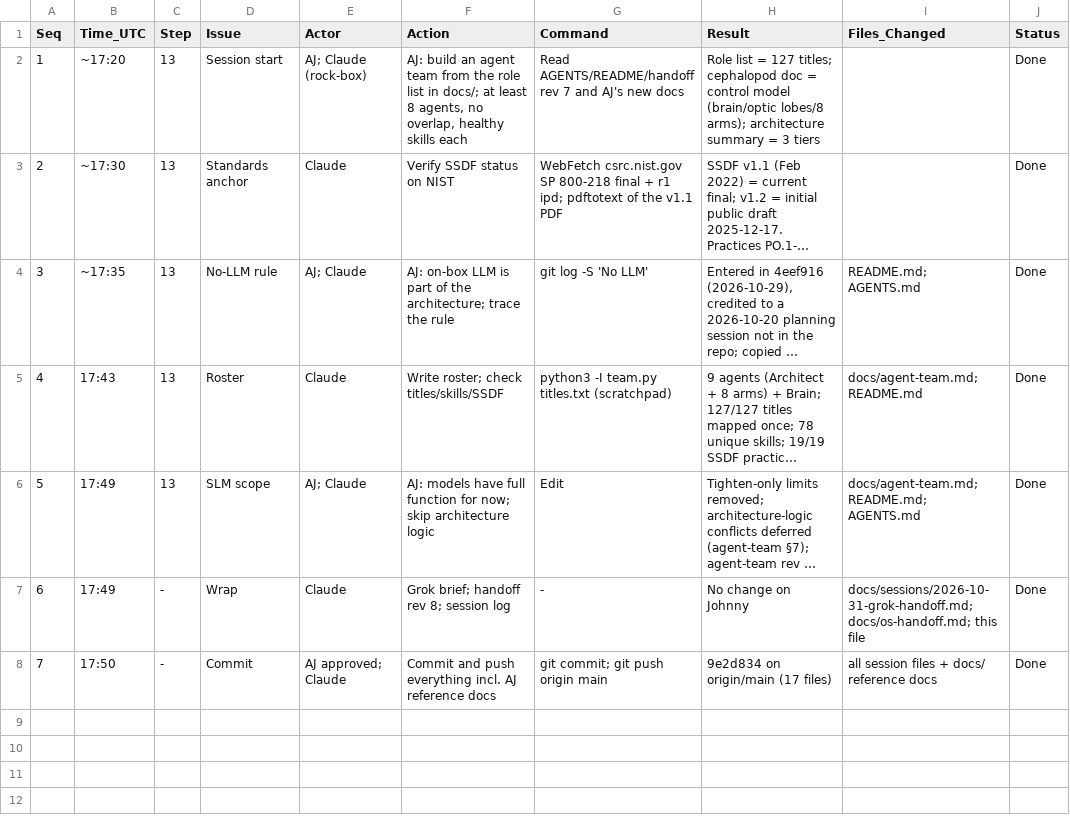
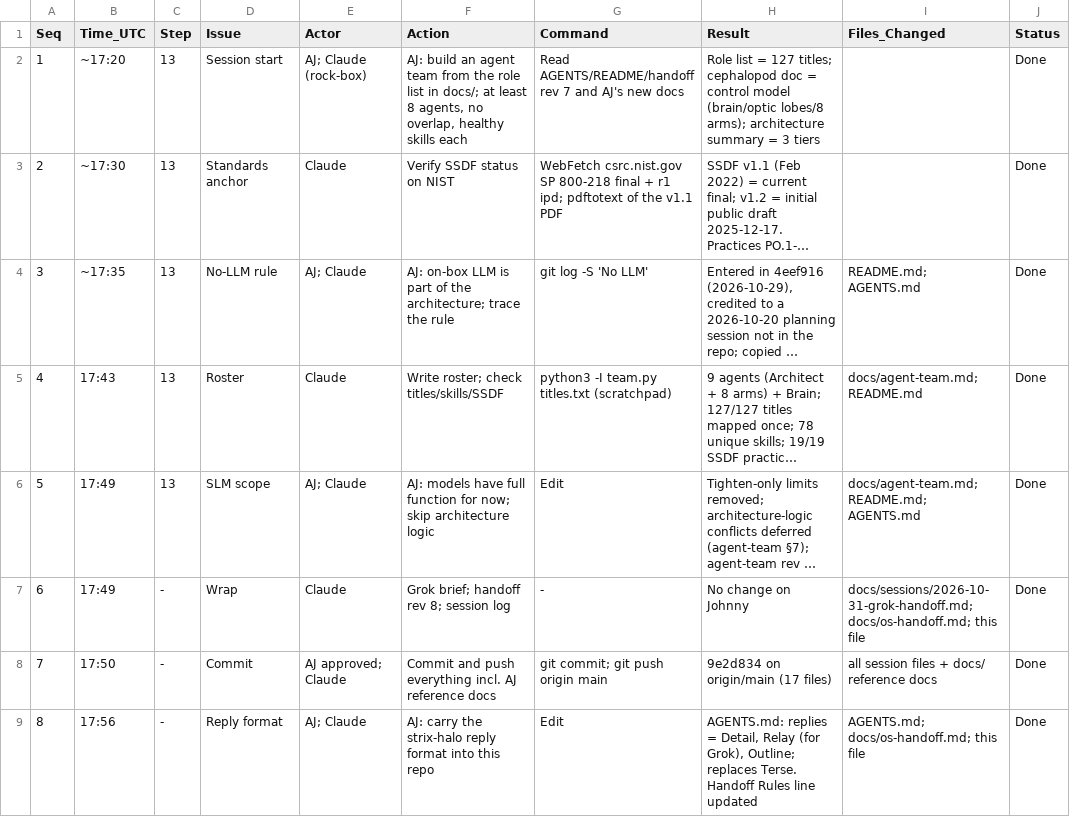
Before and after one commit to ajeswint/strix-halo-johnny, a CSV file: docs/sessions/Johnny_AgentTeam_Session_Log_2026-10-31.csv, drawn as a sheet; long unchanged cells end in …; the diff names each change by its address in the sheet, - before the commit and + after, or states it on an @@ line.

```diff
--- a/docs/sessions/Johnny_AgentTeam_Session_Log_2026-10-31.csv
+++ b/docs/sessions/Johnny_AgentTeam_Session_Log_2026-10-31.csv
+row 9: 8 | 17:56 | - | Reply format | AJ; Claude | AJ: carry the strix-halo reply format into this repo | Edit | AGENTS.md: replies = Detail, Relay (for Grok), Outline; replaces Terse. Handoff Rules line updated | AGENTS.md; docs/os-handoff.md; this file | Done
```
Also changed, not shown: 2 other files.
